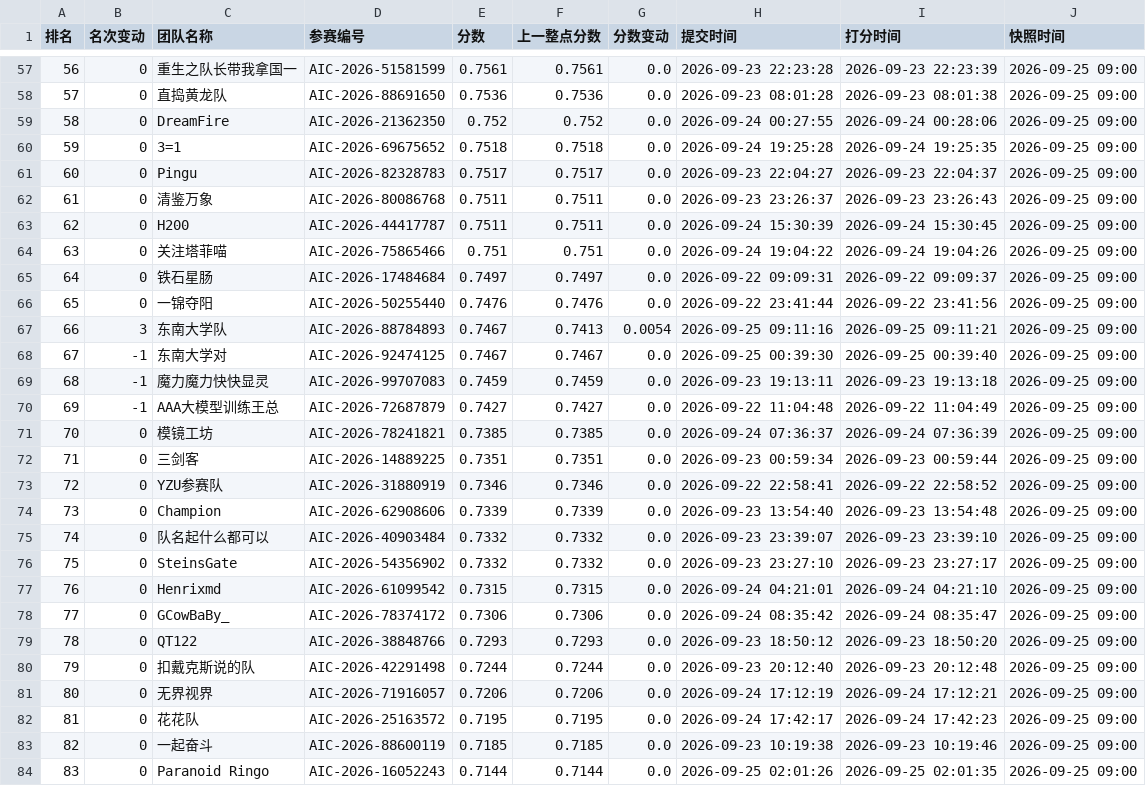
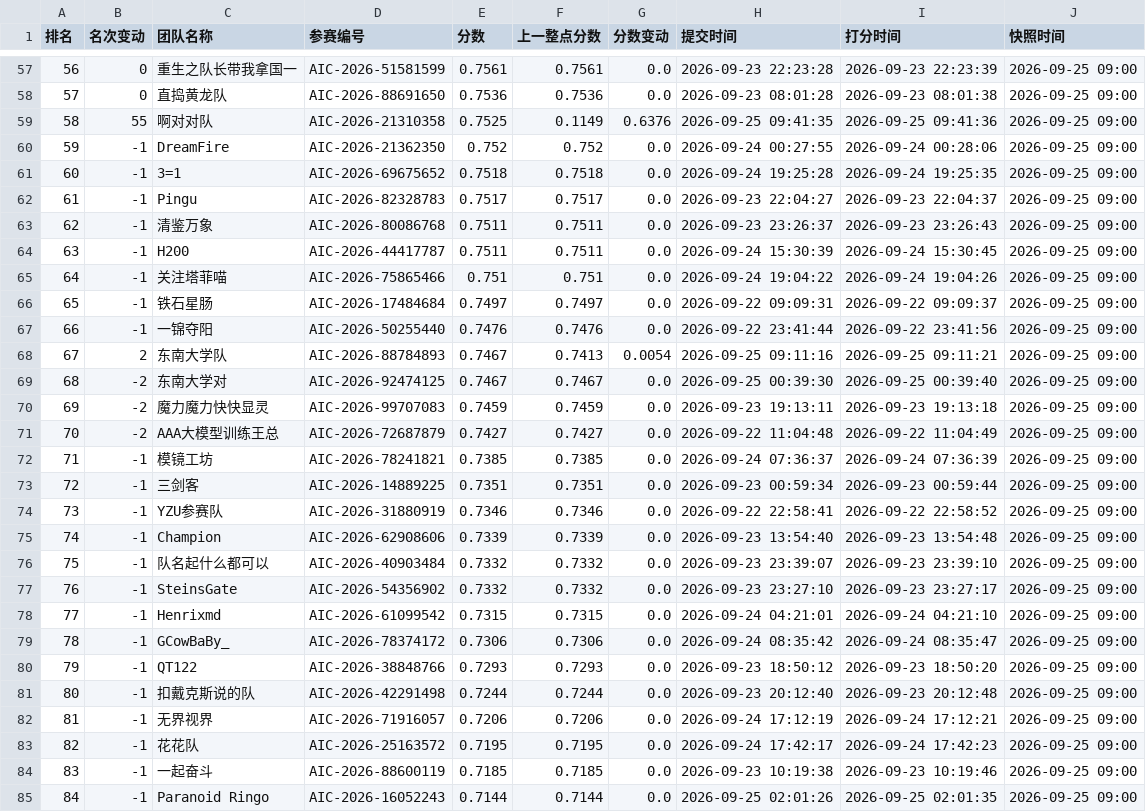
Before and after one commit to KirkG529/aic-rank-report, a CSV file: data/export/standings_复赛.csv, drawn as a sheet; only a part is shown, gaps mark what is left out; addresses are those after the commit; the diff covers the shown part only; the diff names each change by its address in the sheet, - before the commit and + after, or states it on an @@ line.

```diff
--- a/data/export/standings_复赛.csv
+++ b/data/export/standings_复赛.csv
+row 59: 58 | 55 | 啊对对队 | AIC-2026-21310358 | 0.7525 | 0.1149 | 0.6376 | 2026-09-25 09:41:35 | 2026-09-25 09:41:36 | 2026-09-25 09:00
@@ column A (排名) renumbered between rows 60 and 114 @@
-B60:B67 (名次变动): 0
+B60:B67 (名次变动): -1
-B68 (名次变动): 3
+B68 (名次变动): 2
-B69:B71 (名次变动): -1
+B69:B71 (名次变动): -2
-B72:B85 (名次变动): 0
+B72:B85 (名次变动): -1
```
Also changed, not shown: 1 removed row and 29 edited cells elsewhere in this file, data/export/history_复赛.csv, 4 other files.
